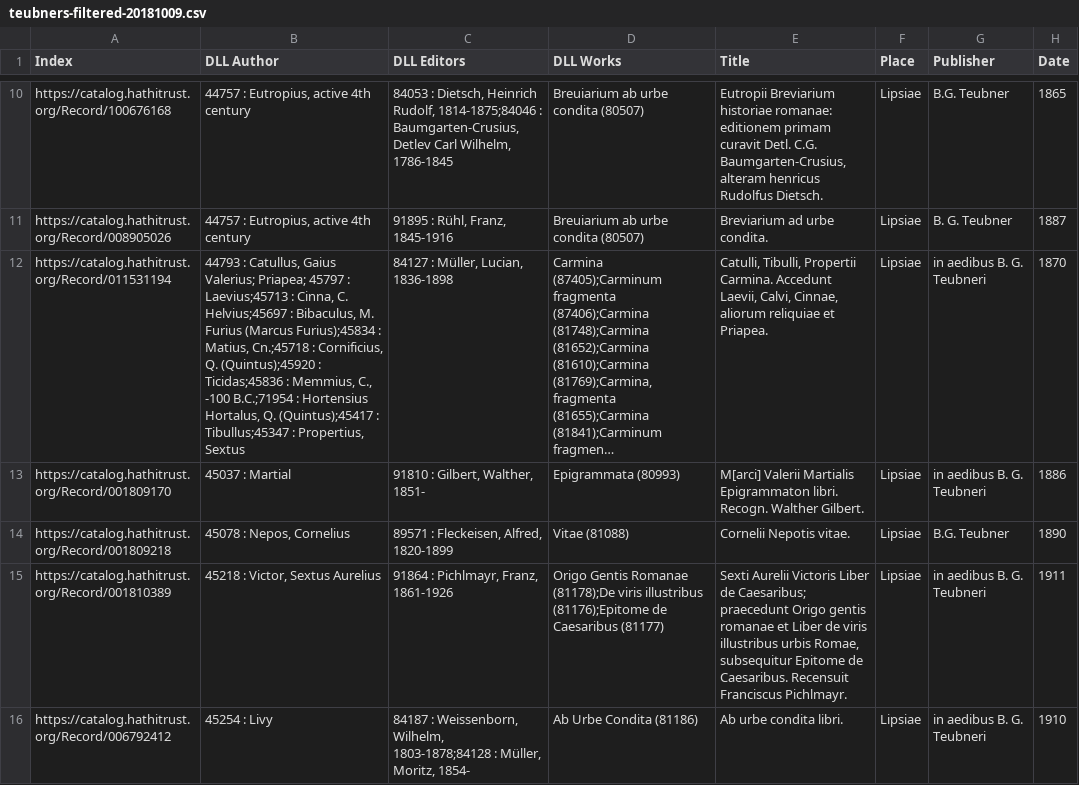
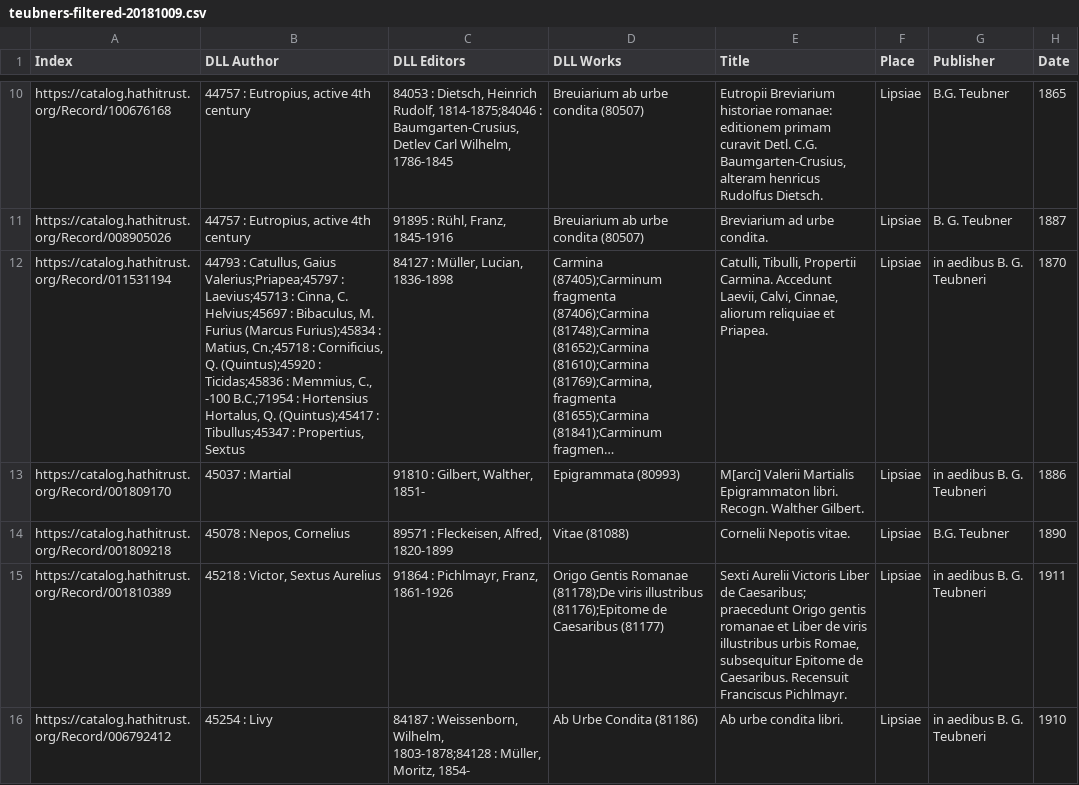
Before and after one commit to DigitalLatin/teubner, a CSV file: teubners-filtered-20181009.csv, drawn as a sheet; only a part is shown, gaps mark what is left out; long unchanged cells end in …; the diff covers the shown part only; the diff names each change by its address in the sheet, - before the commit and + after, or states it on an @@ line.

Commit message:
Finished adding editors; fixed some spacing issues in the authors column, too.

```diff
--- a/teubners-filtered-20181009.csv
+++ b/teubners-filtered-20181009.csv
-B12 (DLL Author): …Catullus, Gaius Valerius; Priapea; 45797 : Laevius;45713…
+B12 (DLL Author): …Catullus, Gaius Valerius;Priapea;45797 : Laevius;45713…
```
Also changed, not shown: 1 removed row and 85 edited cells elsewhere in this file.
